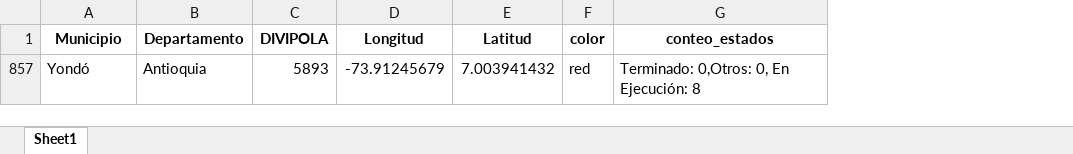
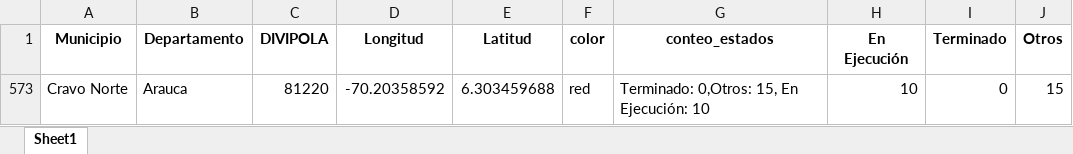
Before and after one commit to Santidnp/mapa_brechas, an Excel workbook: Proyectos_conteo_1.xlsx, sheet Sheet1, drawn as a sheet; values as stored, in another font and other column widths than the file's, no borders; removed rows and columns are numbered as before the commit, all else as after; the diff names each change by its address in the sheet, - before the commit and + after, or states it on an @@ line.

Commit message:
Ajuste del git ignore y arreglo en la base de proyectos

```diff
--- a/Proyectos_conteo_1.xlsx (sheet Sheet1)
+++ b/Proyectos_conteo_1.xlsx (sheet Sheet1)
+column H (En Ejecución), empty
+column I (Terminado), empty
+column J (Otros), empty
-row 857: Yondó | Antioquia | 5893 | -73.91245679 | 7.003941432 | red | Terminado: 0,Otros: 0, En Ejecución: 8
+row 573: Cravo Norte | Arauca | 81220 | -70.20358592 | 6.303459688 | red | Terminado: 0,Otros: 15, En Ejecución: 10 | 10 | 0 | 15
```
Also changed, not shown: hidden cells, 3 other files.
